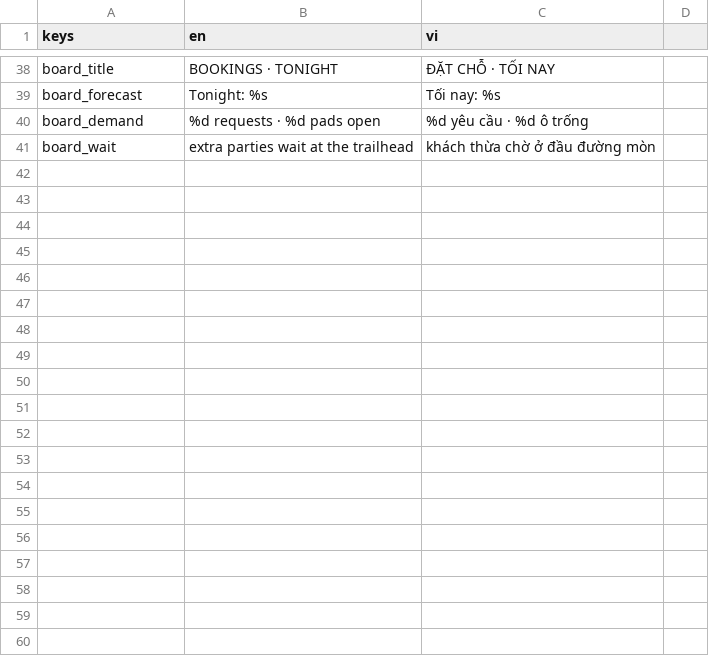
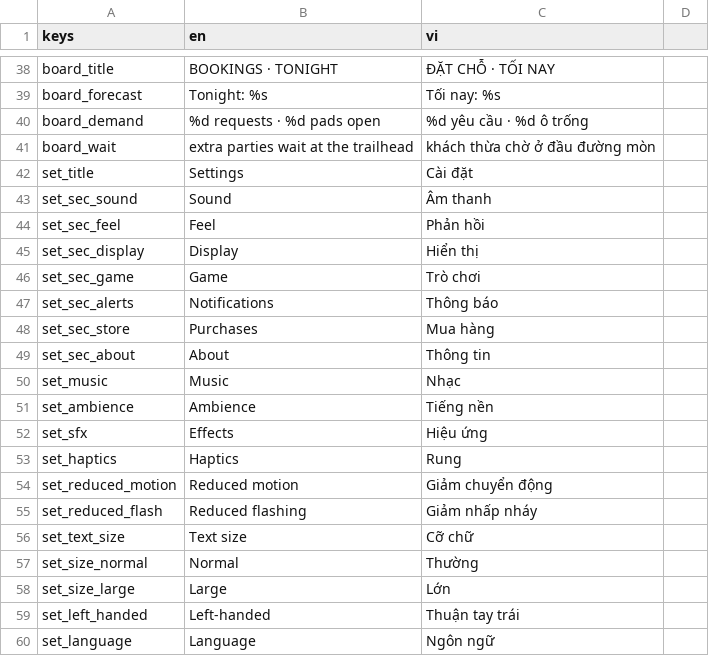
Before and after one commit to st3i3r/trailbound, a CSV file: game/data/strings/strings.csv, drawn as a sheet; only a part is shown, gaps mark what is left out; the diff covers the shown part only; the diff names each change by its address in the sheet, - before the commit and + after, or states it on an @@ line.

Commit message:
UI-036: settings sheet — §17.4 list on real plumbing
- game/ui/settings_sheet.gd: SOUND (Music/Ambience/SFX steppers →
  lazily-created AudioServer buses, step 0 = mute), FEEL (haptics →
  UIFeel.haptics_enabled, reduced motion → UIFeel.reduced_motion,
  reduced flashing stored), DISPLAY (text size → UIKit.text_scale
  pixel-safe +2px on text roles; left-handed → hud.apply_handedness()
  mirrors phase button + tray live), GAME (language EN/VI →
  set_locale, tips + assist stored), ALERTS (reminder + crew notif
  stored), PURCHASES (Remove Ads/Restore disabled — billing P3),
  ABOUT (credits page incl. pixelarticons MIT, privacy →
  Ads.request_consent(), offline note)
- Game.settings: loads at boot (title screen too), one setter
  Game.setting() = store + apply_settings() + Save.save_state();
  state_dict()/load_state() round-trip the settings key (was unwired)
- UIKit.icon_btn: 40px chip button, centered registry glyph — used
  for the close X, steppers, and the new HUD gear entry
- Title Settings button enabled via its own PanelManager; HUD gear
  top-right opens the same sheet; --settings stages it for shots
- Smoke asserts sheet opens + reduced_motion applies and persists;
  green under both motion policies; 33 set_* keys EN+VI

```diff
--- a/game/data/strings/strings.csv
+++ b/game/data/strings/strings.csv
+row 42: set_title | Settings | Cài đặt
+row 43: set_sec_sound | Sound | Âm thanh
+row 44: set_sec_feel | Feel | Phản hồi
+row 45: set_sec_display | Display | Hiển thị
+row 46: set_sec_game | Game | Trò chơi
+row 47: set_sec_alerts | Notifications | Thông báo
+row 48: set_sec_store | Purchases | Mua hàng
+row 49: set_sec_about | About | Thông tin
+row 50: set_music | Music | Nhạc
+row 51: set_ambience | Ambience | Tiếng nền
+row 52: set_sfx | Effects | Hiệu ứng
+row 53: set_haptics | Haptics | Rung
+row 54: set_reduced_motion | Reduced motion | Giảm chuyển động
+row 55: set_reduced_flash | Reduced flashing | Giảm nhấp nháy
+row 56: set_text_size | Text size | Cỡ chữ
+row 57: set_size_normal | Normal | Thường
+row 58: set_size_large | Large | Lớn
+row 59: set_left_handed | Left-handed | Thuận tay trái
+row 60: set_language | Language | Ngôn ngữ
```
Also changed, not shown: 14 added rows elsewhere in this file, 11 other files.
